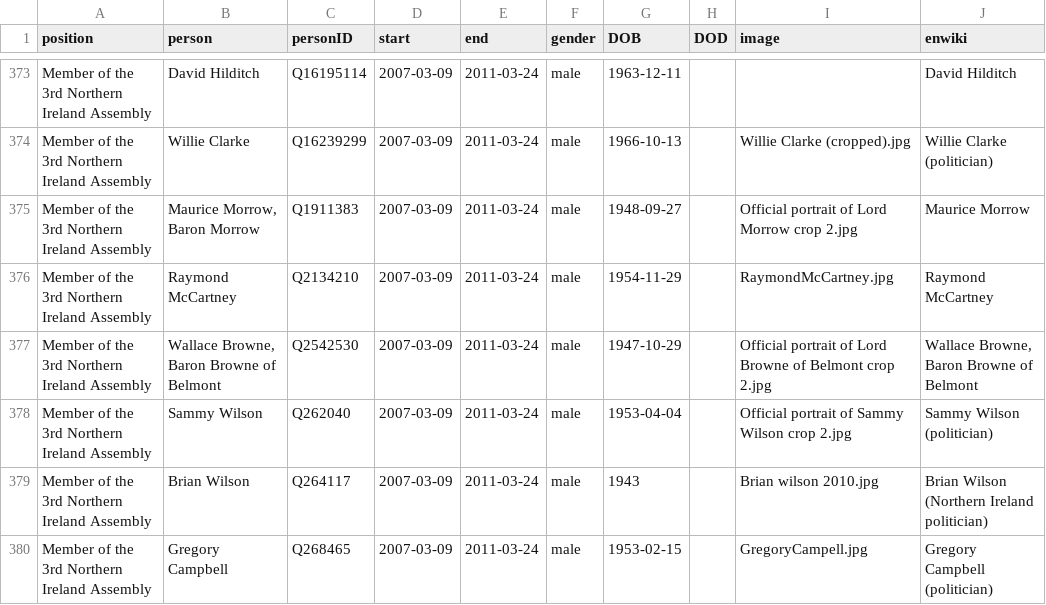
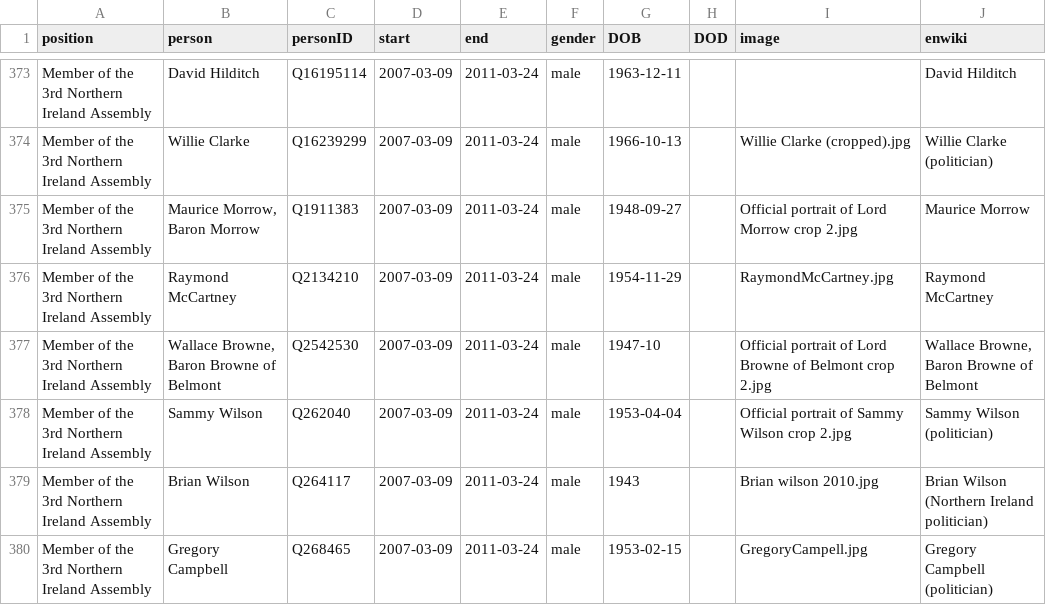
Before and after one commit to every-politician-scrapers/northern-ireland-ministers, a CSV file: html/legislators.csv, drawn as a sheet; only a part is shown, gaps mark what is left out.

Commit message:
PCB update

```diff
--- a/html/legislators.csv
+++ b/html/legislators.csv
@@ -376,3 +376,3 @@ Member of the 3rd Northern Ireland Assembly,"Maurice Morrow, Baron Morrow",Q1911
 Member of the 3rd Northern Ireland Assembly,Raymond McCartney,Q2134210,2007-03-09,2011-03-24,male,1954-11-29,,RaymondMcCartney.jpg,Raymond McCartney
-Member of the 3rd Northern Ireland Assembly,"Wallace Browne, Baron Browne of Belmont",Q2542530,2007-03-09,2011-03-24,male,1947-10-29,,Official portrait of Lord Browne of Belmont crop 2.jpg,"Wallace Browne, Baron Browne of Belmont"
+Member of the 3rd Northern Ireland Assembly,"Wallace Browne, Baron Browne of Belmont",Q2542530,2007-03-09,2011-03-24,male,1947-10,,Official portrait of Lord Browne of Belmont crop 2.jpg,"Wallace Browne, Baron Browne of Belmont"
 Member of the 3rd Northern Ireland Assembly,Sammy Wilson,Q262040,2007-03-09,2011-03-24,male,1953-04-04,,Official portrait of Sammy Wilson crop 2.jpg,Sammy Wilson (politician)
```
